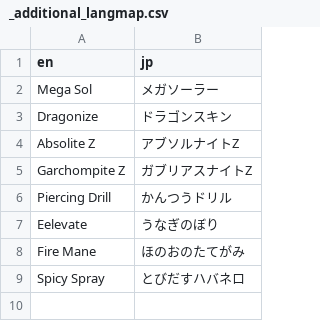
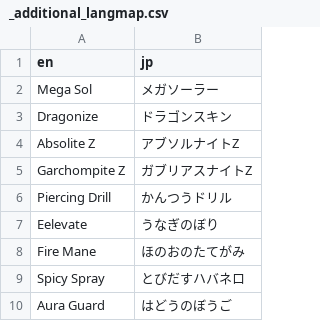
Before and after one commit to tmwork1/ps-champ-ja, a CSV file: langmap/_additional_langmap.csv, drawn as a sheet.

```diff
--- a/langmap/_additional_langmap.csv
+++ b/langmap/_additional_langmap.csv
@@ -9 +9,2 @@ Fire Mane,ほのおのたてがみ
 Spicy Spray,とびだすハバネロ
+Aura Guard,はどうのぼうご
```
Also changed, not shown: langmap/_form_langmap.csv, 9 other files.
